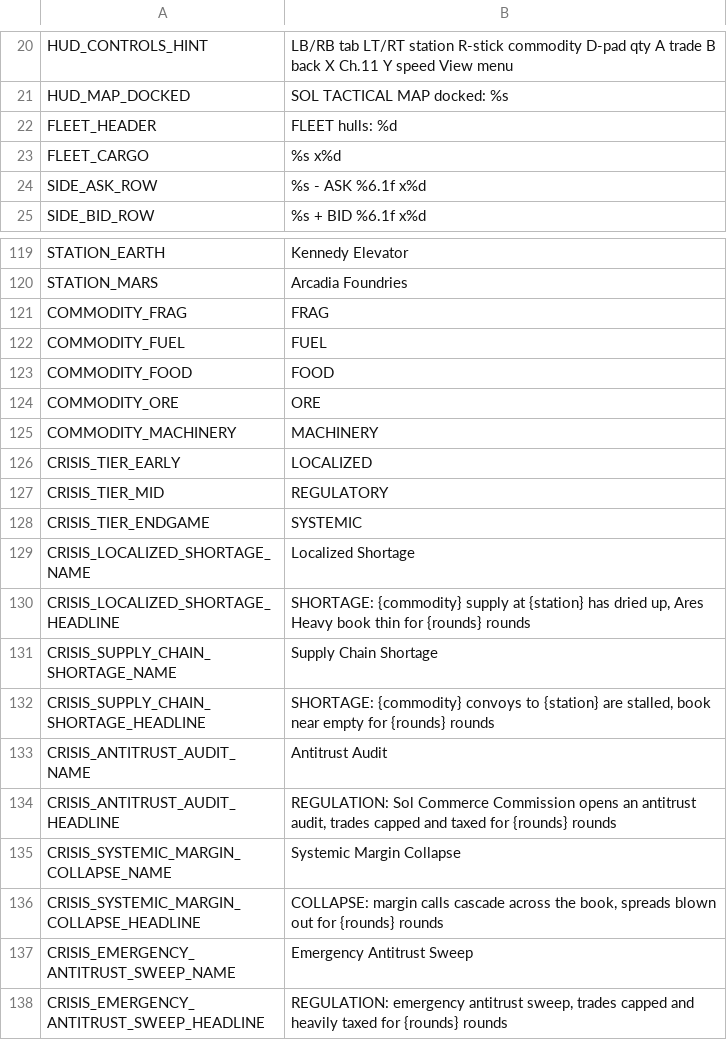
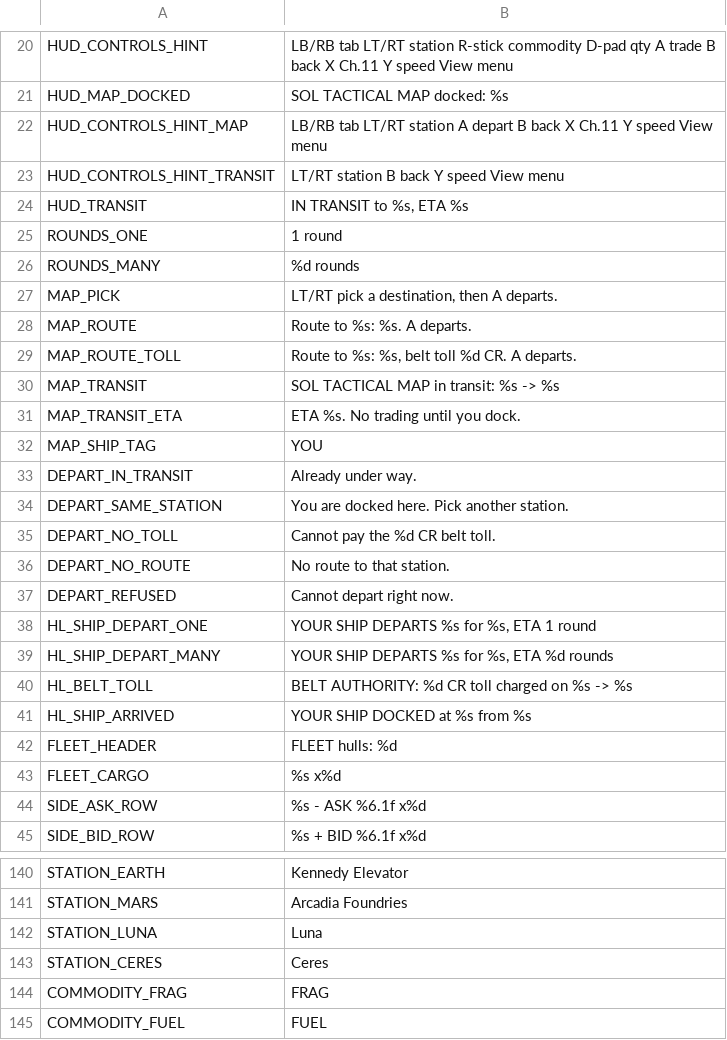
Before and after one commit to brockventures/agora-roguelike, a CSV file: game/localization/agora_strings.csv, drawn as a sheet; only a part is shown, gaps mark what is left out; the shorter side is filled out with more unchanged rows; the diff covers the shown part only; the diff names each change by its address in the sheet, - before the commit and + after, or states it on an @@ line.

```diff
--- a/game/localization/agora_strings.csv
+++ b/game/localization/agora_strings.csv
+row 22: HUD_CONTROLS_HINT_MAP | LB/RB tab LT/RT station A depart B back X Ch.11 Y speed View menu
+row 23: HUD_CONTROLS_HINT_TRANSIT | LT/RT station B back Y speed View menu
+row 24: HUD_TRANSIT | IN TRANSIT to %s, ETA %s
+row 25: ROUNDS_ONE | 1 round
+row 26: ROUNDS_MANY | %d rounds
+row 27: MAP_PICK | LT/RT pick a destination, then A departs.
+row 28: MAP_ROUTE | Route to %s: %s. A departs.
+row 29: MAP_ROUTE_TOLL | Route to %s: %s, belt toll %d CR. A departs.
+row 30: MAP_TRANSIT | SOL TACTICAL MAP in transit: %s -> %s
+row 31: MAP_TRANSIT_ETA | ETA %s. No trading until you dock.
+row 32: MAP_SHIP_TAG | YOU
+row 33: DEPART_IN_TRANSIT | Already under way.
+row 34: DEPART_SAME_STATION | You are docked here. Pick another station.
+row 35: DEPART_NO_TOLL | Cannot pay the %d CR belt toll.
+row 36: DEPART_NO_ROUTE | No route to that station.
+row 37: DEPART_REFUSED | Cannot depart right now.
+row 38: HL_SHIP_DEPART_ONE | YOUR SHIP DEPARTS %s for %s, ETA 1 round
+row 39: HL_SHIP_DEPART_MANY | YOUR SHIP DEPARTS %s for %s, ETA %d rounds
+row 40: HL_BELT_TOLL | BELT AUTHORITY: %d CR toll charged on %s -> %s
+row 41: HL_SHIP_ARRIVED | YOUR SHIP DOCKED at %s from %s
+row 142: STATION_LUNA | Luna
+row 143: STATION_CERES | Ceres
```
Also changed, not shown: 1 added row elsewhere in this file, 23 other files.
